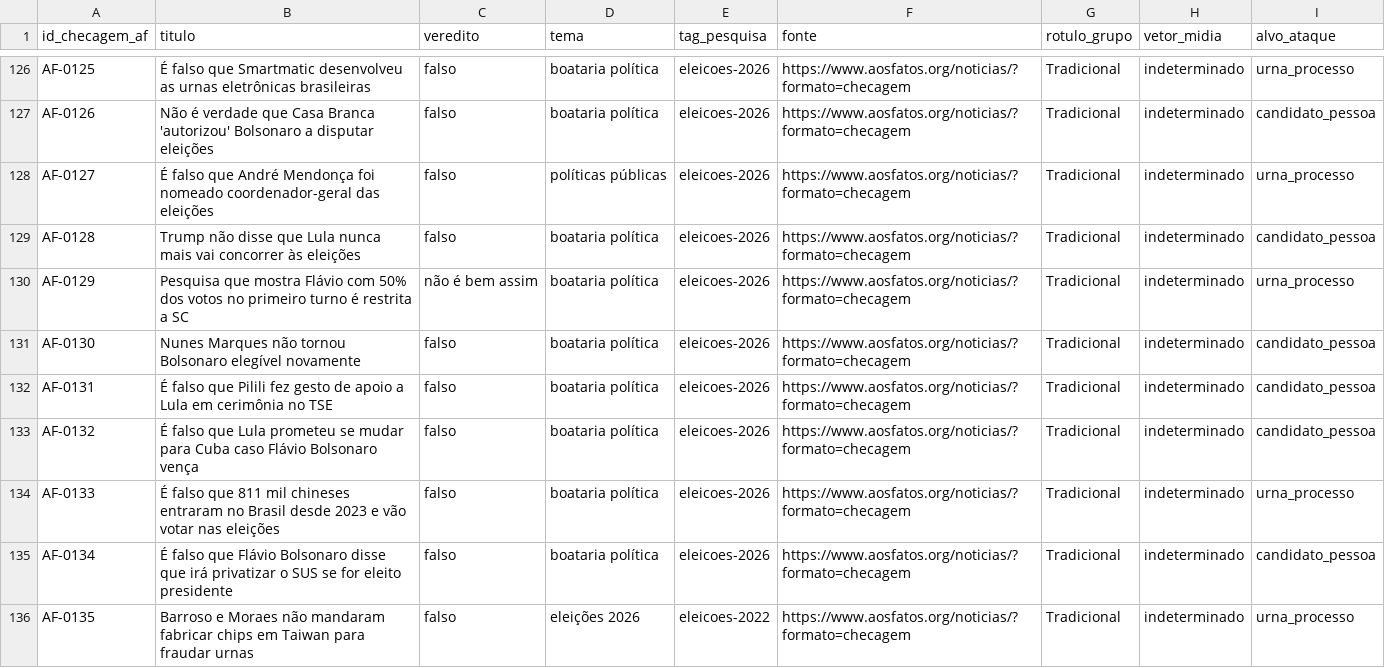
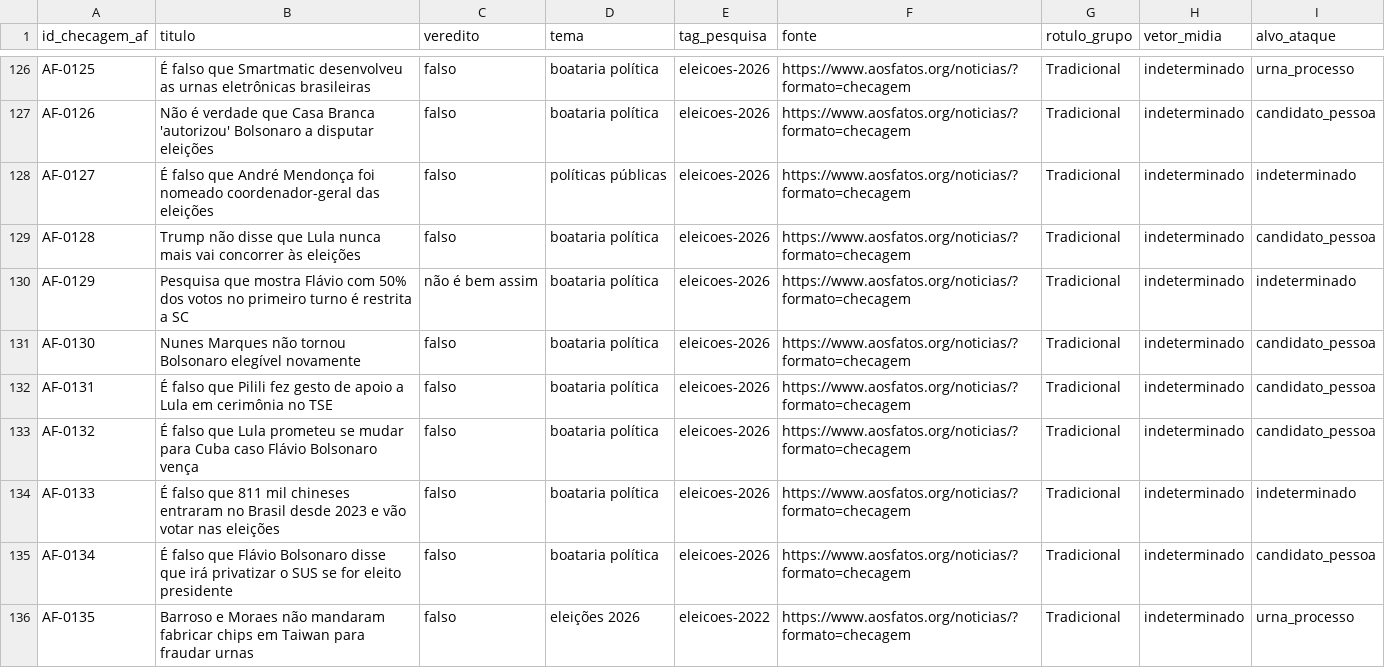
Before and after one commit to jpbezerra/politicAI, a CSV file: data/processed/dataset_b_aosfatos_enriquecido.csv, drawn as a sheet; only a part is shown, gaps mark what is left out; the diff covers the shown part only.

```diff
--- a/data/processed/dataset_b_aosfatos_enriquecido.csv
+++ b/data/processed/dataset_b_aosfatos_enriquecido.csv
@@ -127,5 +127,5 @@ AF-0125,É falso que Smartmatic desenvolveu as urnas eletrônicas brasileiras,fa
 AF-0126,Não é verdade que Casa Branca 'autorizou' Bolsonaro a disputar eleições,falso,boataria política,eleicoes-2026,https://www.aosfatos.org/noticias/?formato=checagem,Tradicional,indeterminado,candidato_pessoa
-AF-0127,É falso que André Mendonça foi nomeado coordenador-geral das eleições,falso,políticas públicas,eleicoes-2026,https://www.aosfatos.org/noticias/?formato=checagem,Tradicional,indeterminado,urna_processo
+AF-0127,É falso que André Mendonça foi nomeado coordenador-geral das eleições,falso,políticas públicas,eleicoes-2026,https://www.aosfatos.org/noticias/?formato=checagem,Tradicional,indeterminado,indeterminado
 AF-0128,Trump não disse que Lula nunca mais vai concorrer às eleições,falso,boataria política,eleicoes-2026,https://www.aosfatos.org/noticias/?formato=checagem,Tradicional,indeterminado,candidato_pessoa
-AF-0129,Pesquisa que mostra Flávio com 50% dos votos no primeiro turno é restrita a SC,não é bem assim,boataria política,eleicoes-2026,https://www.aosfatos.org/noticias/?formato=checagem,Tradicional,indeterminado,urna_processo
+AF-0129,Pesquisa que mostra Flávio com 50% dos votos no primeiro turno é restrita a SC,não é bem assim,boataria política,eleicoes-2026,https://www.aosfatos.org/noticias/?formato=checagem,Tradicional,indeterminado,indeterminado
 AF-0130,Nunes Marques não tornou Bolsonaro elegível novamente,falso,boataria política,eleicoes-2026,https://www.aosfatos.org/noticias/?formato=checagem,Tradicional,indeterminado,candidato_pessoa
@@ -133,3 +133,3 @@ AF-0131,É falso que Pilili fez gesto de apoio a Lula em cerimônia no TSE,falso
 AF-0132,É falso que Lula prometeu se mudar para Cuba caso Flávio Bolsonaro vença,falso,boataria política,eleicoes-2026,https://www.aosfatos.org/noticias/?formato=checagem,Tradicional,indeterminado,candidato_pessoa
-AF-0133,É falso que 811 mil chineses entraram no Brasil desde 2023 e vão votar nas eleições,falso,boataria política,eleicoes-2026,https://www.aosfatos.org/noticias/?formato=checagem,Tradicional,indeterminado,urna_processo
+AF-0133,É falso que 811 mil chineses entraram no Brasil desde 2023 e vão votar nas eleições,falso,boataria política,eleicoes-2026,https://www.aosfatos.org/noticias/?formato=checagem,Tradicional,indeterminado,indeterminado
 AF-0134,É falso que Flávio Bolsonaro disse que irá privatizar o SUS se for eleito presidente,falso,boataria política,eleicoes-2026,https://www.aosfatos.org/noticias/?formato=checagem,Tradicional,indeterminado,candidato_pessoa
```
Also changed, not shown: 37 edited cells elsewhere in this file, data/processed/dataset_a_fato_ou_boato_enriquecido.csv, 9 other files.
